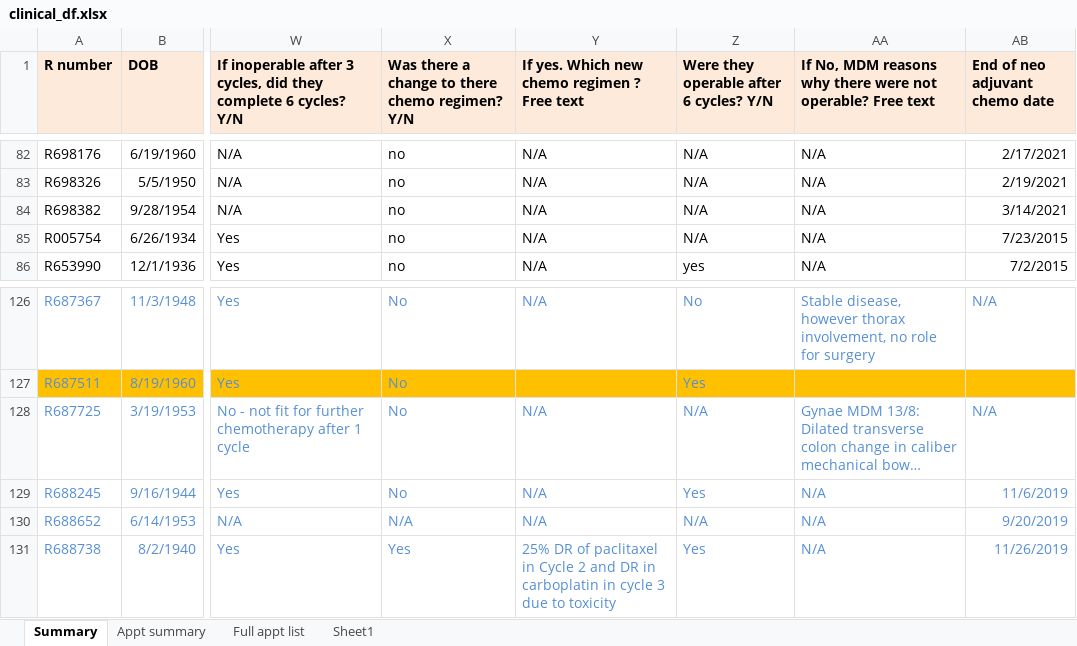
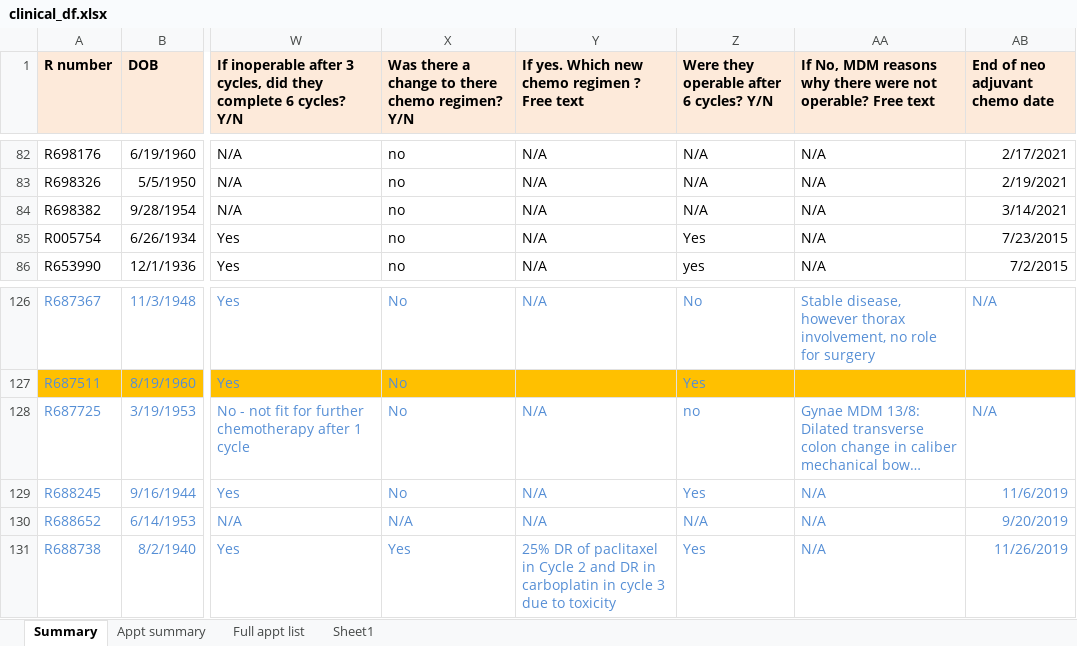
Before and after one commit to VitaminKai/ovarian_chemo, an Excel workbook: input/clinical_df.xlsx, sheet Summary, drawn as a sheet; only a part is shown, gaps mark what is left out; long unchanged cells end in …; values as stored, in another font and other column widths than the file's, no borders; the diff names each change by its address in the sheet, - before the commit and + after, or states it on an @@ line.

Commit message:
Restructure analysis
Cleaned data w.r.t chemotherapy
structured data according to analysis
formatted HTML output

```diff
--- a/input/clinical_df.xlsx (sheet Summary)
+++ b/input/clinical_df.xlsx (sheet Summary)
-Z85: N/A
+Z85: Yes
-Z128: N/A
+Z128: no
```
Also changed, not shown: 12 other files.
